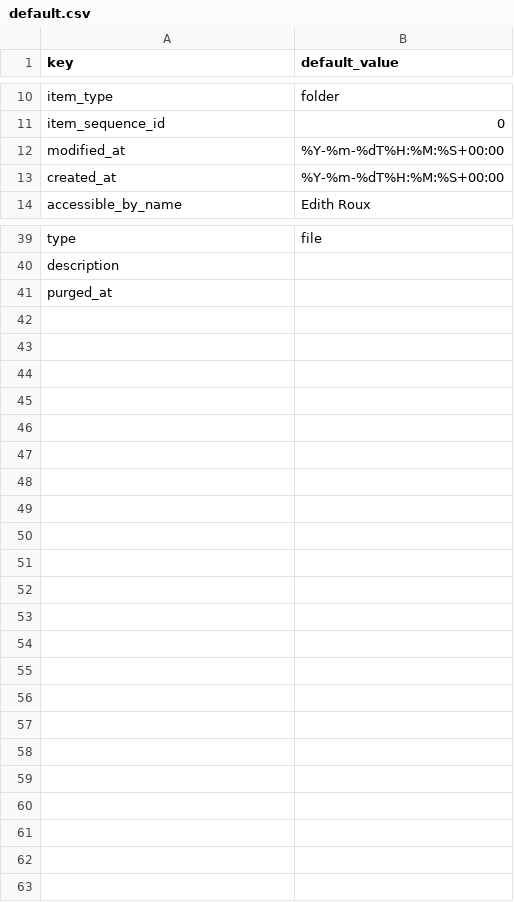
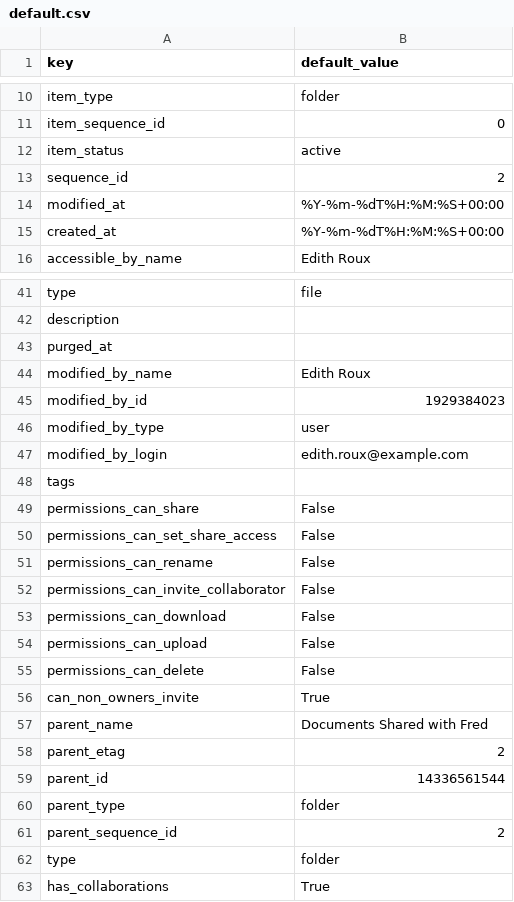
Before and after one commit to DevoInc/pCraft, a CSV file: pkg/available/Box/templates/box/default.csv, drawn as a sheet; only a part is shown, gaps mark what is left out.

Commit message:
Adding folders for Box

```diff
--- a/pkg/available/Box/templates/box/default.csv
+++ b/pkg/available/Box/templates/box/default.csv
@@ -11,2 +11,4 @@ item_type,"folder"
 item_sequence_id,"0"
+item_status,active
+sequence_id,2
 modified_at,%Y-%m-%dT%H:%M:%S+00:00
@@ -41 +43,21 @@ description,
 purged_at,
+modified_by_name,"Edith Roux"
+modified_by_id,1929384023
+modified_by_type,user
+modified_by_login,edith.roux@example.com
+tags,
+permissions_can_share,"False"
+permissions_can_set_share_access,"False"
+permissions_can_rename,"False"
+permissions_can_invite_collaborator,"False"
+permissions_can_download,"False"
+permissions_can_upload,"False"
+permissions_can_delete,"False"
+can_non_owners_invite,"True"
+parent_name,"Documents Shared with Fred"
+parent_etag,"2"
+parent_id,"14336561544"
+parent_type,"folder"
+parent_sequence_id,"2"
+type,"folder"
+has_collaborations,"True"
```
Also changed, not shown: 3 other files.
